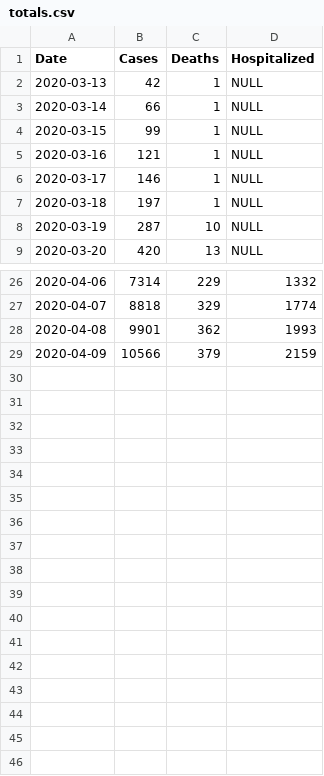
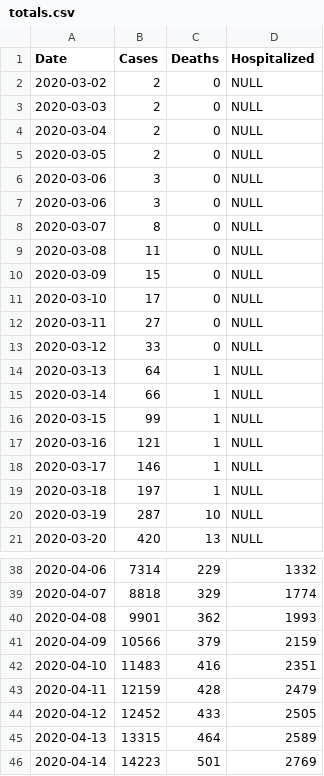
Before and after one commit to erkolson/ga-covid-19, a CSV file: data/totals.csv, drawn as a sheet; only a part is shown, gaps mark what is left out.

```diff
--- a/data/totals.csv
+++ b/data/totals.csv
@@ -1,3 +1,15 @@
 Date, Cases, Deaths, Hospitalized
-2020-03-13, 42, 1, NULL
+2020-03-02, 2, 0, NULL
+2020-03-03, 2, 0, NULL
+2020-03-04, 2, 0, NULL
+2020-03-05, 2, 0, NULL
+2020-03-06, 3, 0, NULL
+2020-03-06, 3, 0, NULL
+2020-03-07, 8, 0, NULL
+2020-03-08, 11, 0, NULL
+2020-03-09, 15, 0, NULL
+2020-03-10, 17, 0, NULL
+2020-03-11, 27, 0, NULL
+2020-03-12, 33, 0, NULL
+2020-03-13, 64, 1, NULL
 2020-03-14, 66, 1, NULL
@@ -29 +41,6 @@ Date, Cases, Deaths, Hospitalized
 2020-04-09, 10566, 379, 2159
+2020-04-10, 11483, 416, 2351
+2020-04-11, 12159, 428, 2479
+2020-04-12, 12452, 433, 2505
+2020-04-13, 13315, 464, 2589
+2020-04-14, 14223, 501, 2769
```
Also changed, not shown: data/county-cases.csv, data/county-deaths.csv, 9 other files.
